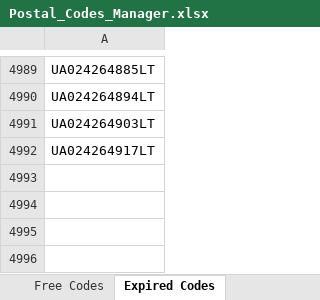
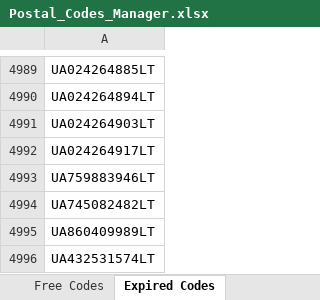
Before and after one commit to yomajo/Parse-Post-Codes, an Excel workbook: Postal_Codes_Manager.xlsx, sheet Expired Codes, drawn as a sheet; only a part is shown, gaps mark what is left out; values as stored, in another font and other column widths than the file's, no borders; the diff names each change by its address in the sheet, - before the commit and + after, or states it on an @@ line.

```diff
--- a/Postal_Codes_Manager.xlsx (sheet Expired Codes)
+++ b/Postal_Codes_Manager.xlsx (sheet Expired Codes)
+row 4993: UA759883946LT
+row 4994: UA745082482LT
+row 4995: UA860409989LT
+row 4996: UA432531574LT
```
Also changed, not shown: Main Program.xlsm.
